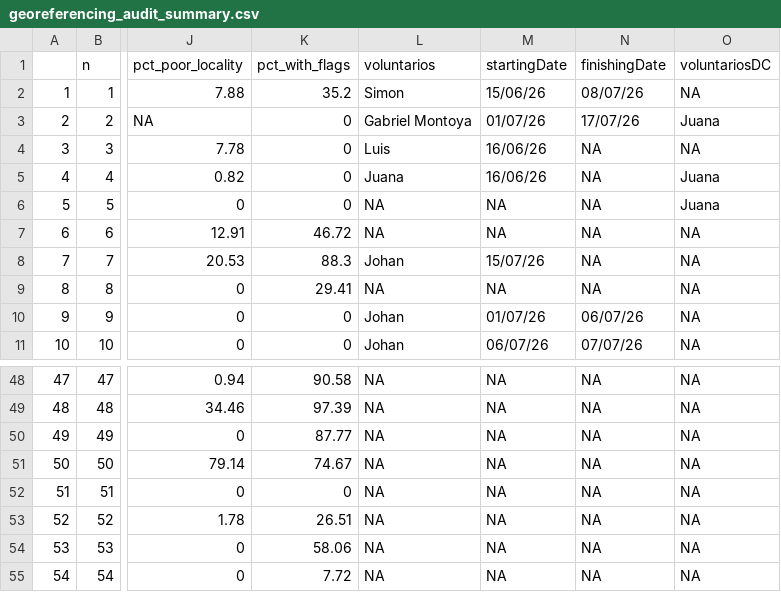
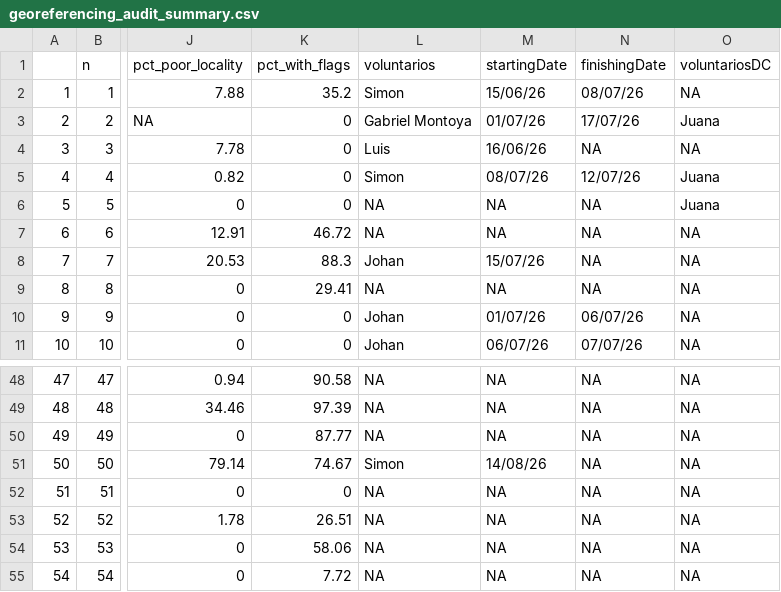
Before and after one commit to epigdatabase/EpIG_volunteership, a CSV file: data/Georreferencing/georeferencing_audit_summary.csv, drawn as a sheet; only a part is shown, gaps mark what is left out; the diff names each change by its address in the sheet, - before the commit and + after, or states it on an @@ line.

```diff
--- a/data/Georreferencing/georeferencing_audit_summary.csv
+++ b/data/Georreferencing/georeferencing_audit_summary.csv
-L5 (voluntarios): Juana
+L5 (voluntarios): Simon
-M5 (startingDate): 16/06/26
+M5 (startingDate): 08/07/26
-N5 (finishingDate): NA
+N5 (finishingDate): 12/07/26
-L51 (voluntarios): NA
+L51 (voluntarios): Simon
-M51 (startingDate): NA
+M51 (startingDate): 14/08/26
```
Also changed, not shown: 1 other file.
